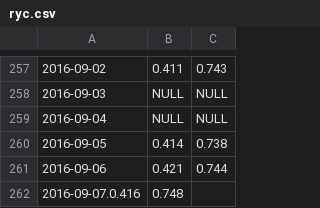
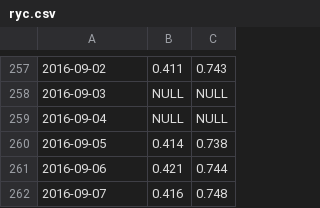
Before and after one commit to GABONIA/SQLServer, a CSV file: ryc.csv, drawn as a sheet; only a part is shown, gaps mark what is left out; removed rows and columns are numbered as before the commit, all else as after; the diff names each change by its address in the sheet, - before the commit and + after, or states it on an @@ line.

Commit message:
Update ryc.csv

```diff
--- a/ryc.csv
+++ b/ryc.csv
-row 262: 2016-09-07.0.416 | 0.748
+row 262: 2016-09-07 | 0.416 | 0.748
```
